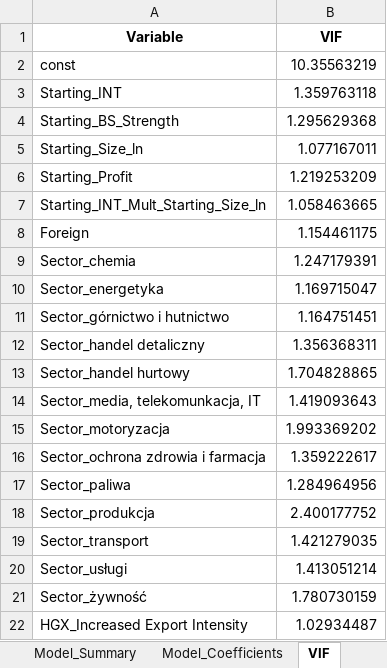
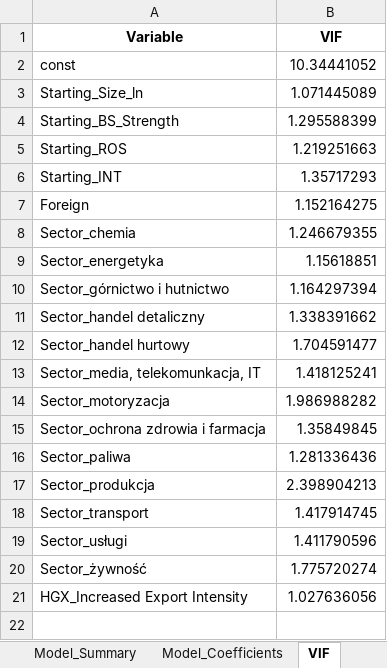
Before and after one commit to Papiwcio/GRIP, an Excel workbook: Results/Regression_OLS_Results.xlsx, sheet VIF, drawn as a sheet; values as stored, in another font and other column widths than the file's, no borders; removed rows and columns are numbered as before the commit, all else as after; the diff names each change by its address in the sheet, - before the commit and + after, or states it on an @@ line.

```diff
--- a/Results/Regression_OLS_Results.xlsx (sheet VIF)
+++ b/Results/Regression_OLS_Results.xlsx (sheet VIF)
-B2 (VIF): 10.35563219
+B2 (VIF): 10.34441052
-row 3: Starting_INT | 1.359763118
-row 4: Starting_BS_Strength | 1.295629368
-B3 (VIF): 1.077167011
+B3 (VIF): 1.071445089
-row 6: Starting_Profit | 1.219253209
-row 7: Starting_INT_Mult_Starting_Size_ln | 1.058463665
+row 4: Starting_BS_Strength | 1.295588399
+row 5: Starting_ROS | 1.219251663
+row 6: Starting_INT | 1.35717293
-B7 (VIF): 1.154461175
+B7 (VIF): 1.152164275
-B8 (VIF): 1.247179391
+B8 (VIF): 1.246679355
-B9 (VIF): 1.169715047
+B9 (VIF): 1.15618851
-B10 (VIF): 1.164751451
+B10 (VIF): 1.164297394
-B11 (VIF): 1.356368311
+B11 (VIF): 1.338391662
-B12 (VIF): 1.704828865
+B12 (VIF): 1.704591477
-B13 (VIF): 1.419093643
+B13 (VIF): 1.418125241
-B14 (VIF): 1.993369202
+B14 (VIF): 1.986988282
-B15 (VIF): 1.359222617
+B15 (VIF): 1.35849845
-B16 (VIF): 1.284964956
+B16 (VIF): 1.281336436
-B17 (VIF): 2.400177752
+B17 (VIF): 2.398904213
-B18 (VIF): 1.421279035
+B18 (VIF): 1.417914745
-B19 (VIF): 1.413051214
+B19 (VIF): 1.411790596
-B20 (VIF): 1.780730159
+B20 (VIF): 1.775720274
-B21 (VIF): 1.02934487
+B21 (VIF): 1.027636056
```
Also changed, not shown: sheet Model_Coefficients, sheet Correlation_Matrix, sheet Model_Summary, sheet Top_10_Correlations, sheet Residual_Tests, Results/Companies_Missing_FTEs.xlsx, Results/Companies_Missing_Sales.xlsx, 52 other files.
